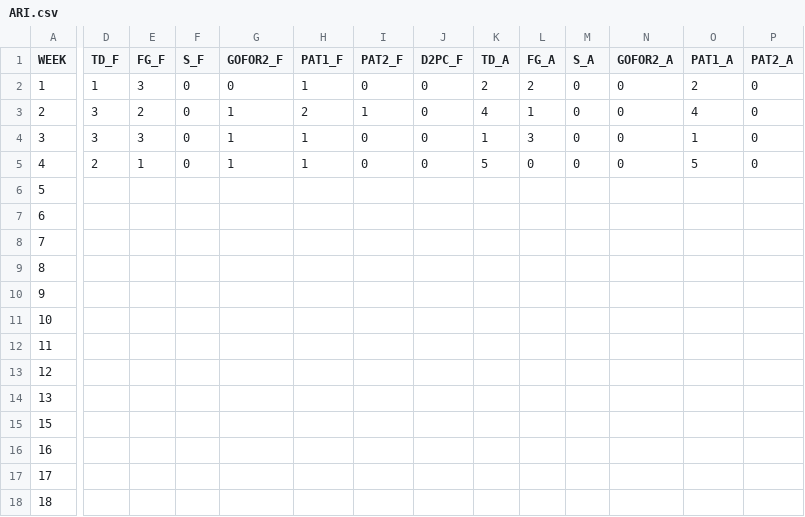
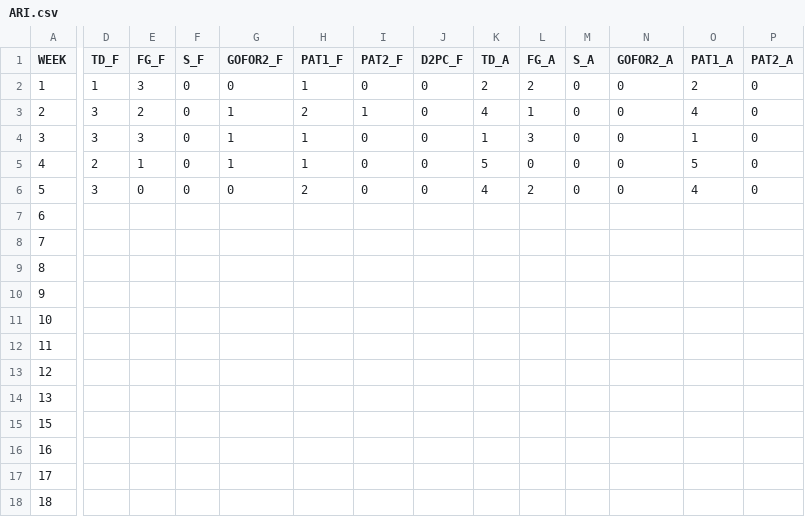
Before and after one commit to JoeJimFlood/SportPredictifier, a CSV file: seasons/AmericanFootball/NationalFootballLeague/2023/ScoreTables/ARI.csv, drawn as a sheet; only a part is shown, gaps mark what is left out; the diff covers the shown part only; the diff names each change by its address in the sheet, - before the commit and + after, or states it on an @@ line.

Commit message:
Added 2023 NFL Week 6 forecasts

```diff
--- a/seasons/AmericanFootball/NationalFootballLeague/2023/ScoreTables/ARI.csv
+++ b/seasons/AmericanFootball/NationalFootballLeague/2023/ScoreTables/ARI.csv
-D6 (TD_F): (empty)
+D6 (TD_F): 3
-E6 (FG_F): (empty)
+E6 (FG_F): 0
-F6 (S_F): (empty)
+F6 (S_F): 0
-G6 (GOFOR2_F): (empty)
+G6 (GOFOR2_F): 0
-H6 (PAT1_F): (empty)
+H6 (PAT1_F): 2
-I6 (PAT2_F): (empty)
+I6 (PAT2_F): 0
-J6 (D2PC_F): (empty)
+J6 (D2PC_F): 0
-K6 (TD_A): (empty)
+K6 (TD_A): 4
-L6 (FG_A): (empty)
+L6 (FG_A): 2
-M6 (S_A): (empty)
+M6 (S_A): 0
-N6 (GOFOR2_A): (empty)
+N6 (GOFOR2_A): 0
-O6 (PAT1_A): (empty)
+O6 (PAT1_A): 4
-P6 (PAT2_A): (empty)
+P6 (PAT2_A): 0
```
Also changed, not shown: 2 edited cells elsewhere in this file, seasons/AmericanFootball/NationalFootballLeague/2023/ScoreTables/ATL.csv, seasons/AmericanFootball/NationalFootballLeague/2023/ScoreTables/BAL.csv, 29 other files.
